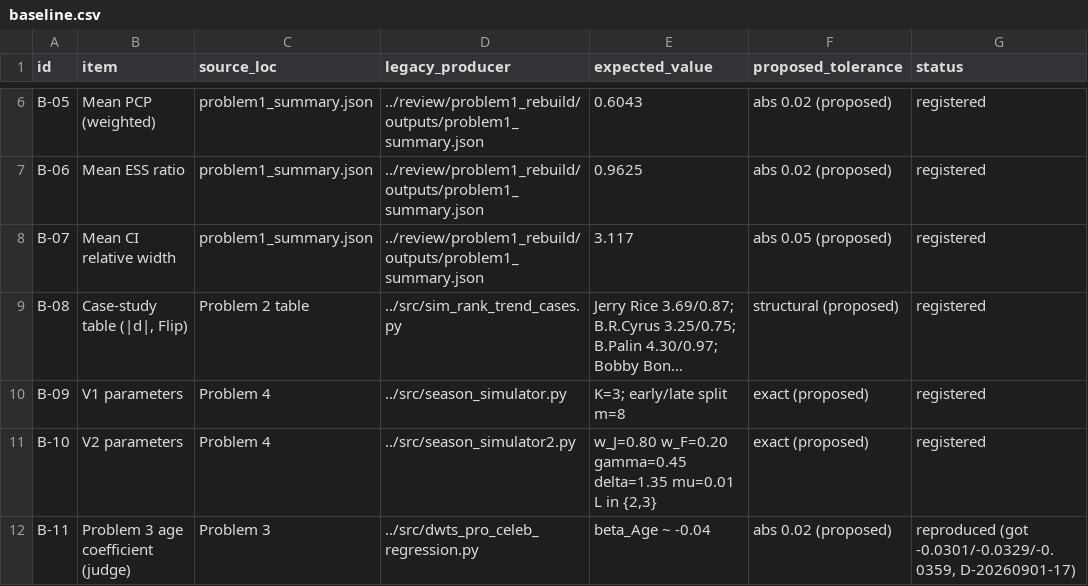
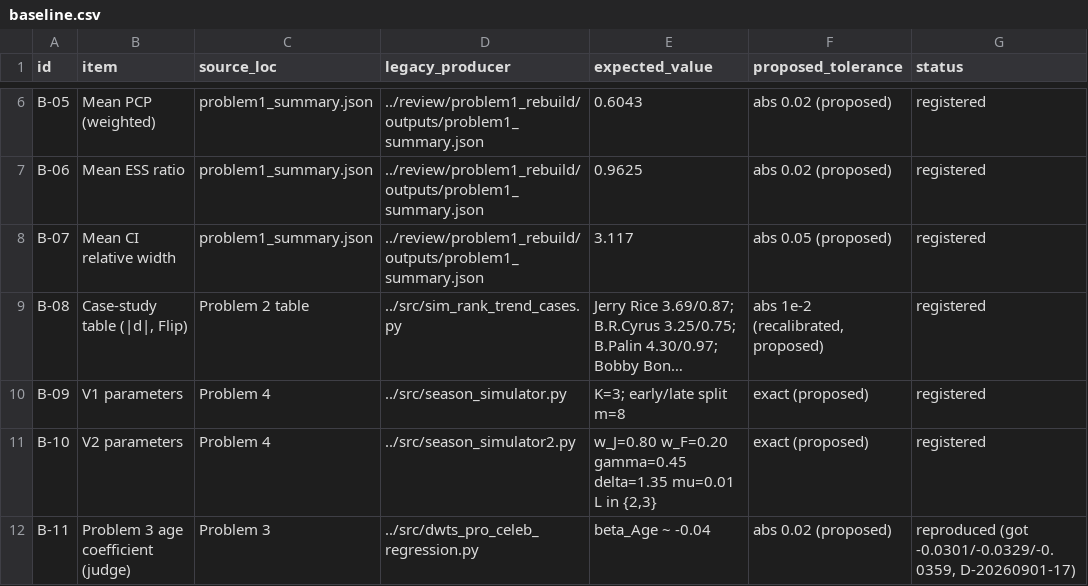
Before and after one commit to jerryli12sh/MCM2026-Problem-C, a CSV file: manifests/baseline.csv, drawn as a sheet; only a part is shown, gaps mark what is left out; long unchanged cells end in …; the diff names each change by its address in the sheet, - before the commit and + after, or states it on an @@ line.

```diff
--- a/manifests/baseline.csv
+++ b/manifests/baseline.csv
-F9 (proposed_tolerance): structural (proposed)
+F9 (proposed_tolerance): abs 1e-2 (recalibrated, proposed)
```
Also changed, not shown: 6 other files.
